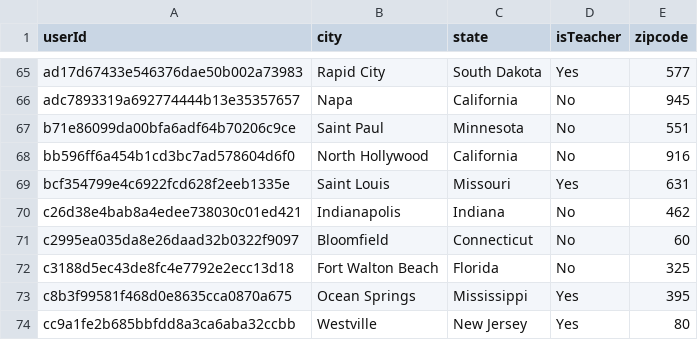
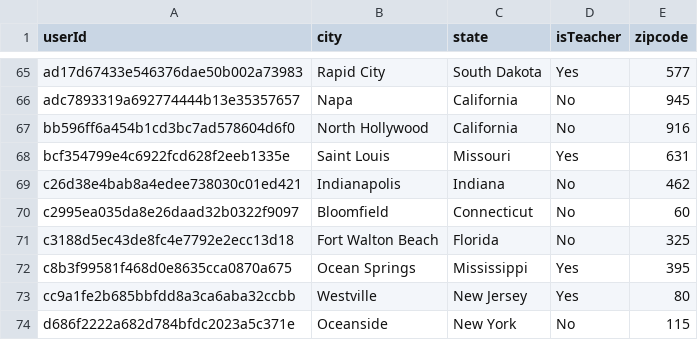
Before and after one commit to FranciscoGiacometto/sherpaCCR, a CSV file: users.csv, drawn as a sheet; only a part is shown, gaps mark what is left out; the shorter side is filled out with more unchanged rows; the diff names each change by its address in the sheet, - before the commit and + after, or states it on an @@ line.

```diff
--- a/users.csv
+++ b/users.csv
-row 67: b71e86099da00bfa6adf64b70206c9ce | Saint Paul | Minnesota | No | 551
```
Also changed, not shown: 1 other file.
